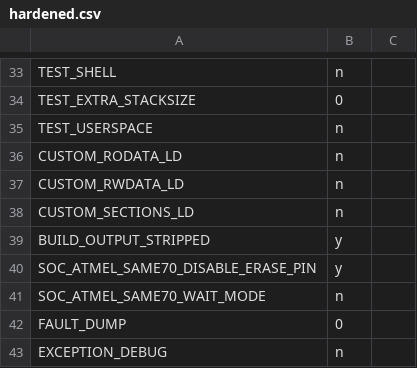
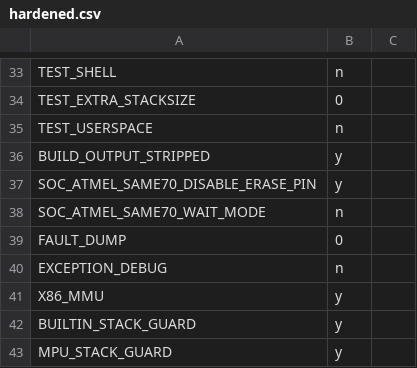
Before and after one commit to shijoe4/zephyr, a CSV file: scripts/kconfig/hardened.csv, drawn as a sheet; only a part is shown, gaps mark what is left out; the shorter side is filled out with more unchanged rows; the diff names each change by its address in the sheet, - before the commit and + after, or states it on an @@ line.

Commit message:
linker: Remove deprecated Kconfig options related to linker scripts
Remove Kconfig, linker script, and related bits associated with
CUSTOM_RODATA_LD, CUSTOM_RWDATA_LD, CUSTOM_SECTIONS_LD,
SOC_NOINIT_LD, SOC_RODATA_LD, and SOC_RWDATA_LD options that have been
deprecated since Zephyr 2.2.

Signed-off-by: Kumar Gala <kumar.gala@linaro.org>

```diff
--- a/scripts/kconfig/hardened.csv
+++ b/scripts/kconfig/hardened.csv
-row 36: CUSTOM_RODATA_LD | n
-row 37: CUSTOM_RWDATA_LD | n
-row 38: CUSTOM_SECTIONS_LD | n
```
Also changed, not shown: 12 other files.
